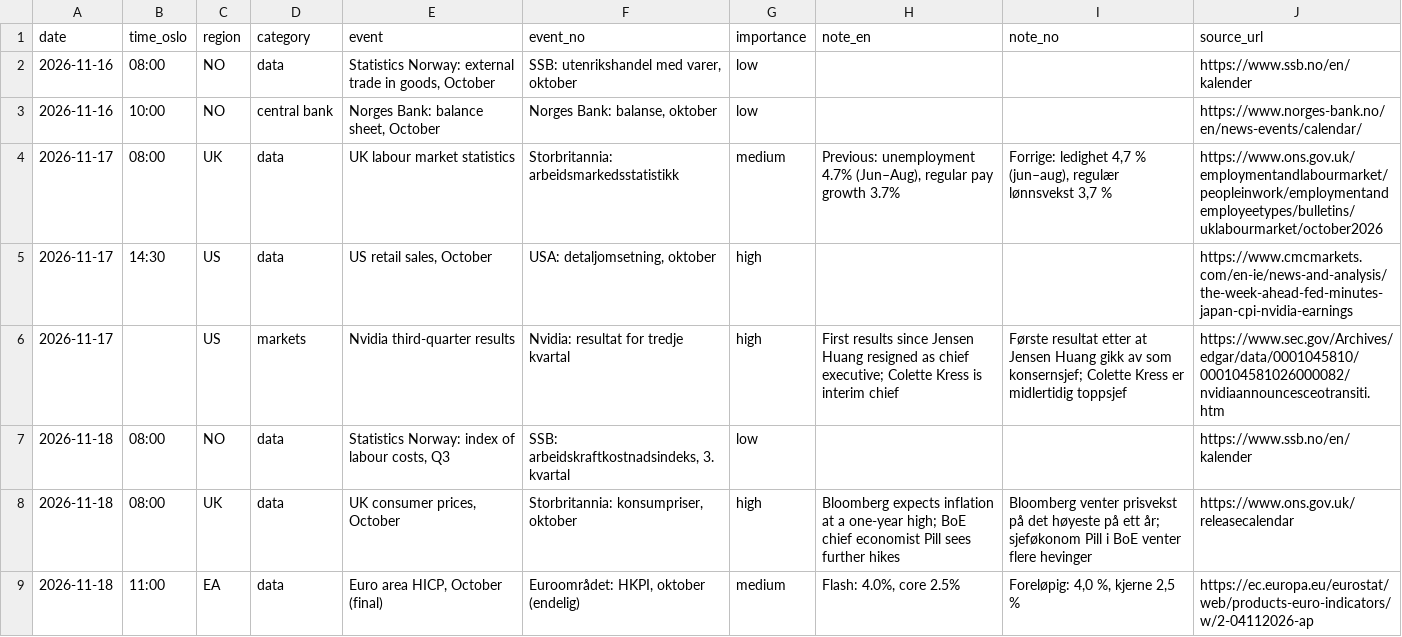
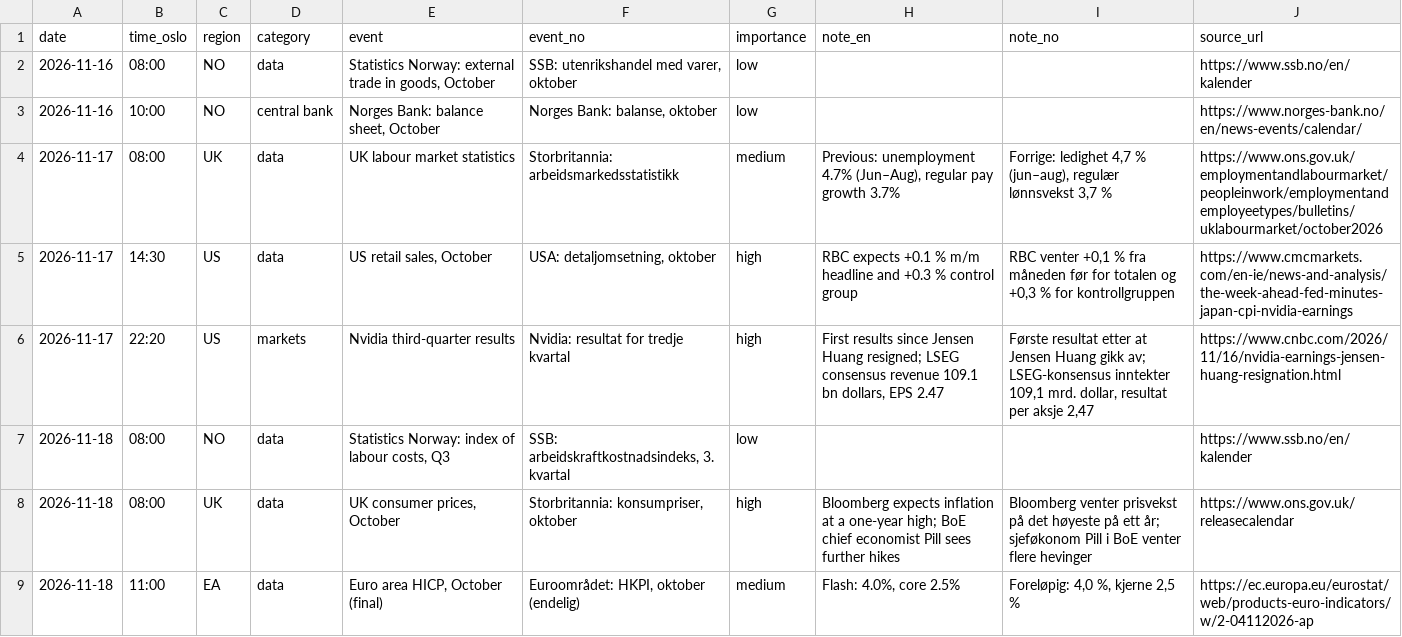
Before and after one commit to Jozzanova/Market_summary, a CSV file: data/events.csv, drawn as a sheet; only a part is shown; the diff covers the shown part only.

```diff
--- a/data/events.csv
+++ b/data/events.csv
@@ -4,4 +4,4 @@ date,time_oslo,region,category,event,event_no,importance,note_en,note_no,source_
 2026-11-17,08:00,UK,data,UK labour market statistics,Storbritannia: arbeidsmarkedsstatistikk,medium,"Previous: unemployment 4.7% (Jun–Aug), regular pay growth 3.7%","Forrige: ledighet 4,7 % (jun–aug), regulær lønnsvekst 3,7 %",https://www.ons.gov.uk/employmentandlabourmarket/peopleinwork/employmentandemployeetypes/bulletins/uklabourmarket/october2026
-2026-11-17,14:30,US,data,"US retail sales, October","USA: detaljomsetning, oktober",high,,,https://www.cmcmarkets.com/en-ie/news-and-analysis/the-week-ahead-fed-minutes-japan-cpi-nvidia-earnings
-2026-11-17,,US,markets,Nvidia third-quarter results,Nvidia: resultat for tredje kvartal,high,First results since Jensen Huang resigned as chief executive; Colette Kress is interim chief,Første resultat etter at Jensen Huang gikk av som konsernsjef; Colette Kress er midlertidig toppsjef,https://www.sec.gov/Archives/edgar/data/0001045810/000104581026000082/nvidiaannouncesceotransiti.htm
+2026-11-17,14:30,US,data,"US retail sales, October","USA: detaljomsetning, oktober",high,RBC expects +0.1 % m/m headline and +0.3 % control group,"RBC venter +0,1 % fra måneden før for totalen og +0,3 % for kontrollgruppen",https://www.cmcmarkets.com/en-ie/news-and-analysis/the-week-ahead-fed-minutes-japan-cpi-nvidia-earnings
+2026-11-17,22:20,US,markets,Nvidia third-quarter results,Nvidia: resultat for tredje kvartal,high,"First results since Jensen Huang resigned; LSEG consensus revenue 109.1 bn dollars, EPS 2.47","Første resultat etter at Jensen Huang gikk av; LSEG-konsensus inntekter 109,1 mrd. dollar, resultat per aksje 2,47",https://www.cnbc.com/2026/11/16/nvidia-earnings-jensen-huang-resignation.html
 2026-11-18,08:00,NO,data,"Statistics Norway: index of labour costs, Q3","SSB: arbeidskraftkostnadsindeks, 3. kvartal",low,,,https://www.ssb.no/en/kalender
```
Also changed, not shown: 3 added rows elsewhere in this file, 10 other files.
